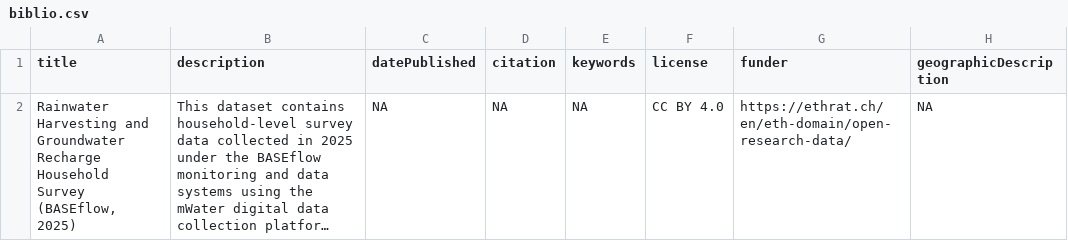
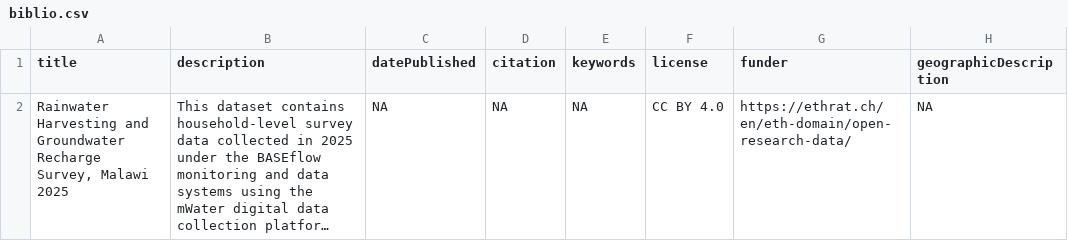
Before and after one commit to openwashdata/rainwaterhsurvey, a CSV file: data/metadata/biblio.csv, drawn as a sheet; only a part is shown; long unchanged cells end in …; the diff names each change by its address in the sheet, - before the commit and + after, or states it on an @@ line.

```diff
--- a/data/metadata/biblio.csv
+++ b/data/metadata/biblio.csv
-A2 (title): …Groundwater Recharge Household Survey (BASEflow, 2025)
+A2 (title): …Groundwater Recharge Survey, Malawi 2025
```
Also changed, not shown: 7 other files.
